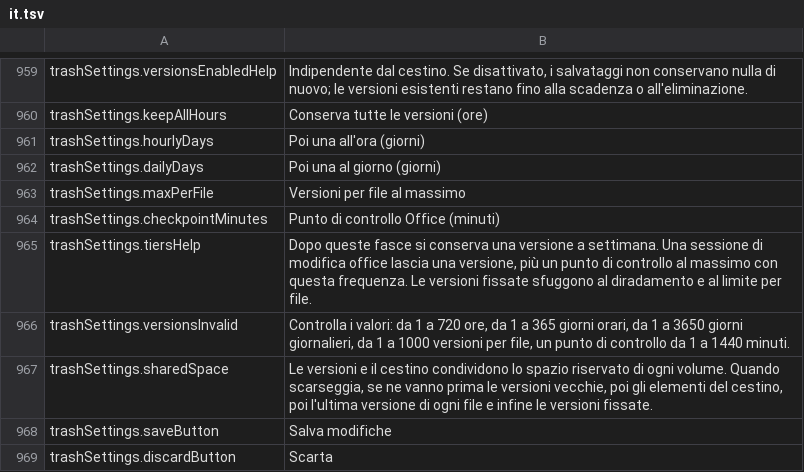
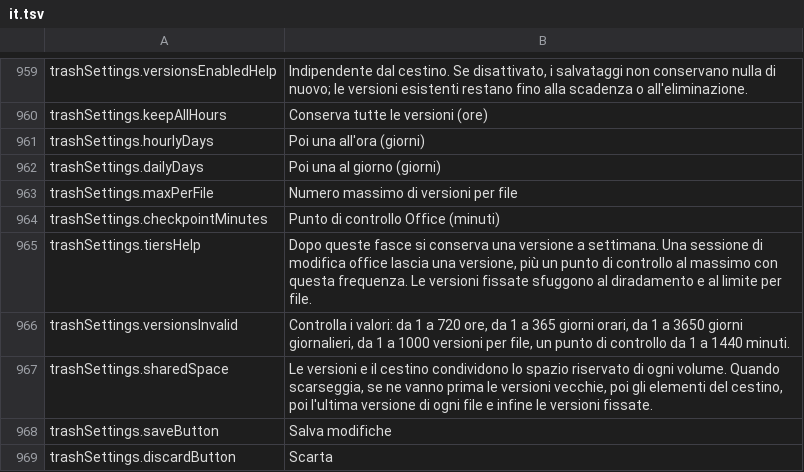
Before and after one commit to PhillipMaizza/NextExplorer-iOS, a TSV file: Packages/Localization/translations/it.tsv, drawn as a sheet; only a part is shown, gaps mark what is left out.

```diff
--- a/Packages/Localization/translations/it.tsv
+++ b/Packages/Localization/translations/it.tsv
@@ -962,3 +962,3 @@ trashSettings.hourlyDays	Poi una all'ora (giorni)
 trashSettings.dailyDays	Poi una al giorno (giorni)
-trashSettings.maxPerFile	Versioni per file al massimo
+trashSettings.maxPerFile	Numero massimo di versioni per file
 trashSettings.checkpointMinutes	Punto di controllo Office (minuti)
```
Also changed, not shown: Packages/Localization/translations/cs.tsv, Packages/Localization/translations/fi.tsv, 4 other files.
